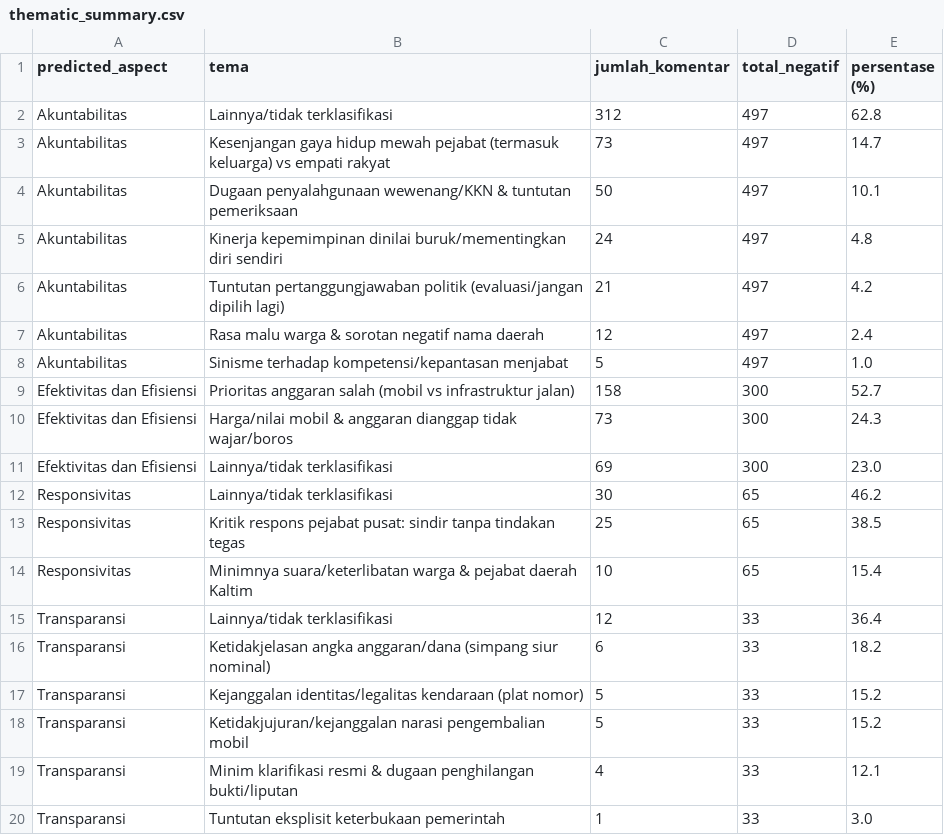
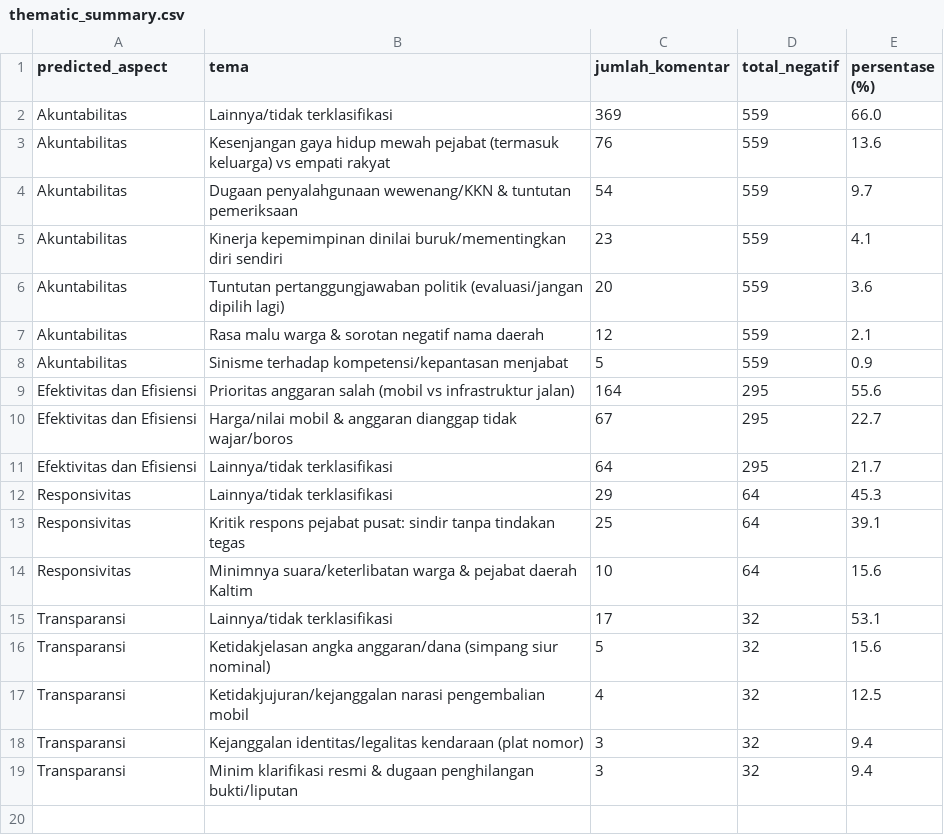
Before and after one commit to andypratama3/indobert, a CSV file: data/results/thematic_summary.csv, drawn as a sheet.

```diff
--- a/data/results/thematic_summary.csv
+++ b/data/results/thematic_summary.csv
@@ -1,20 +1,19 @@
 predicted_aspect,tema,jumlah_komentar,total_negatif,persentase (%)
-Akuntabilitas,Lainnya/tidak terklasifikasi,312,497,62.8
-Akuntabilitas,Kesenjangan gaya hidup mewah pejabat (termasuk keluarga) vs empati rakyat,73,497,14.7
-Akuntabilitas,Dugaan penyalahgunaan wewenang/KKN & tuntutan pemeriksaan,50,497,10.1
-Akuntabilitas,Kinerja kepemimpinan dinilai buruk/mementingkan diri sendiri,24,497,4.8
-Akuntabilitas,Tuntutan pertanggungjawaban politik (evaluasi/jangan dipilih lagi),21,497,4.2
-Akuntabilitas,Rasa malu warga & sorotan negatif nama daerah,12,497,2.4
-Akuntabilitas,Sinisme terhadap kompetensi/kepantasan menjabat,5,497,1.0
-Efektivitas dan Efisiensi,Prioritas anggaran salah (mobil vs infrastruktur jalan),158,300,52.7
-Efektivitas dan Efisiensi,Harga/nilai mobil & anggaran dianggap tidak wajar/boros,73,300,24.3
-Efektivitas dan Efisiensi,Lainnya/tidak terklasifikasi,69,300,23.0
-Responsivitas,Lainnya/tidak terklasifikasi,30,65,46.2
-Responsivitas,Kritik respons pejabat pusat: sindir tanpa tindakan tegas,25,65,38.5
-Responsivitas,Minimnya suara/keterlibatan warga & pejabat daerah Kaltim,10,65,15.4
-Transparansi,Lainnya/tidak terklasifikasi,12,33,36.4
-Transparansi,Ketidakjelasan angka anggaran/dana (simpang siur nominal),6,33,18.2
-Transparansi,Kejanggalan identitas/legalitas kendaraan (plat nomor),5,33,15.2
-Transparansi,Ketidakjujuran/kejanggalan narasi pengembalian mobil,5,33,15.2
-Transparansi,Minim klarifikasi resmi & dugaan penghilangan bukti/liputan,4,33,12.1
-Transparansi,Tuntutan eksplisit keterbukaan pemerintah,1,33,3.0
+Akuntabilitas,Lainnya/tidak terklasifikasi,369,559,66.0
+Akuntabilitas,Kesenjangan gaya hidup mewah pejabat (termasuk keluarga) vs empati rakyat,76,559,13.6
+Akuntabilitas,Dugaan penyalahgunaan wewenang/KKN & tuntutan pemeriksaan,54,559,9.7
+Akuntabilitas,Kinerja kepemimpinan dinilai buruk/mementingkan diri sendiri,23,559,4.1
+Akuntabilitas,Tuntutan pertanggungjawaban politik (evaluasi/jangan dipilih lagi),20,559,3.6
+Akuntabilitas,Rasa malu warga & sorotan negatif nama daerah,12,559,2.1
+Akuntabilitas,Sinisme terhadap kompetensi/kepantasan menjabat,5,559,0.9
+Efektivitas dan Efisiensi,Prioritas anggaran salah (mobil vs infrastruktur jalan),164,295,55.6
+Efektivitas dan Efisiensi,Harga/nilai mobil & anggaran dianggap tidak wajar/boros,67,295,22.7
+Efektivitas dan Efisiensi,Lainnya/tidak terklasifikasi,64,295,21.7
+Responsivitas,Lainnya/tidak terklasifikasi,29,64,45.3
+Responsivitas,Kritik respons pejabat pusat: sindir tanpa tindakan tegas,25,64,39.1
+Responsivitas,Minimnya suara/keterlibatan warga & pejabat daerah Kaltim,10,64,15.6
+Transparansi,Lainnya/tidak terklasifikasi,17,32,53.1
+Transparansi,Ketidakjelasan angka anggaran/dana (simpang siur nominal),5,32,15.6
+Transparansi,Ketidakjujuran/kejanggalan narasi pengembalian mobil,4,32,12.5
+Transparansi,Kejanggalan identitas/legalitas kendaraan (plat nomor),3,32,9.4
+Transparansi,Minim klarifikasi resmi & dugaan penghilangan bukti/liputan,3,32,9.4
```
Also changed, not shown: data/results/bukti_komentar_efektivitas_efisiensi.csv, data/results/bukti_komentar_responsivitas.csv, 37 other files.
